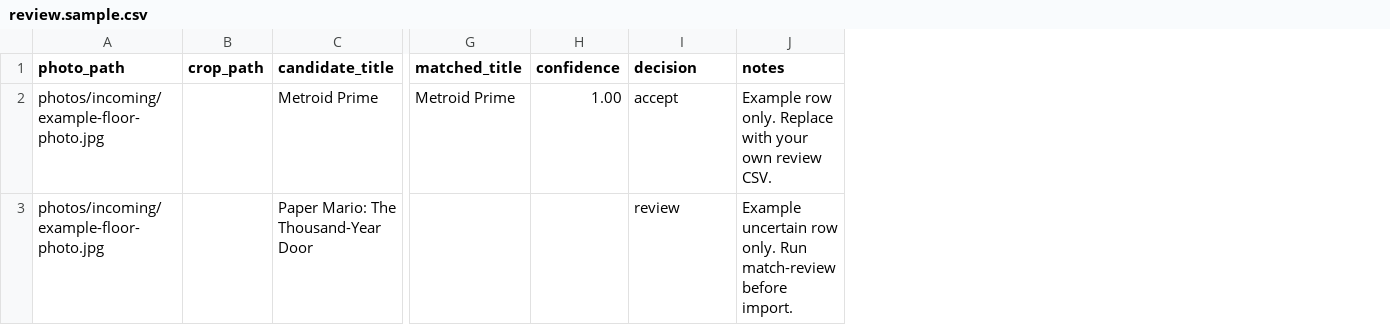
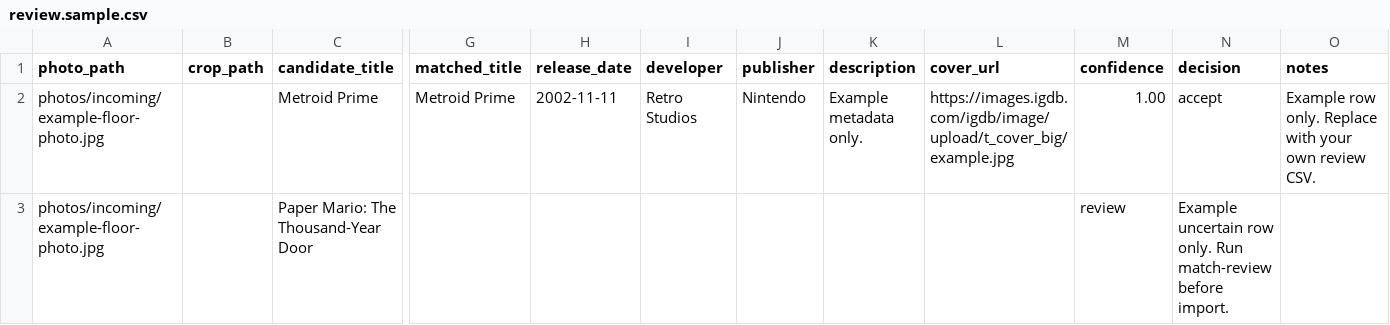
Before and after one commit to connectjeff/game-collection, a CSV file: examples/review.sample.csv, drawn as a sheet; only a part is shown, gaps mark what is left out; addresses are those after the commit; the diff names each change by its address in the sheet, - before the commit and + after, or states it on an @@ line.

Commit message:
Add automated photo ingest workflow

```diff
--- a/examples/review.sample.csv
+++ b/examples/review.sample.csv
+column H (release_date), row 2: 2002-11-11
+column I (developer), row 2: Retro Studios
+column J (publisher), row 2: Nintendo
+column K (description), row 2: Example metadata only.
+column L (cover_url), row 2: https://images.igdb.com/igdb/image/upload/t_cover_big/example.jpg
-M3 (confidence): (empty)
+M3 (confidence): review
-N3 (decision): review
+N3 (decision): Example uncertain row only. Run match-review before import.
-O3 (notes): Example uncertain row only. Run match-review before import.
+O3 (notes): (empty)
```
Also changed, not shown: 9 other files.
